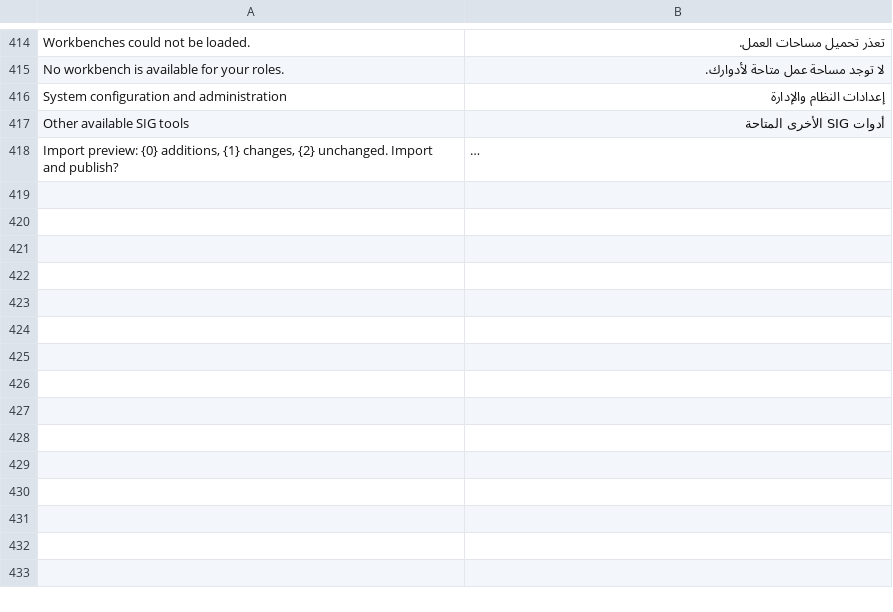
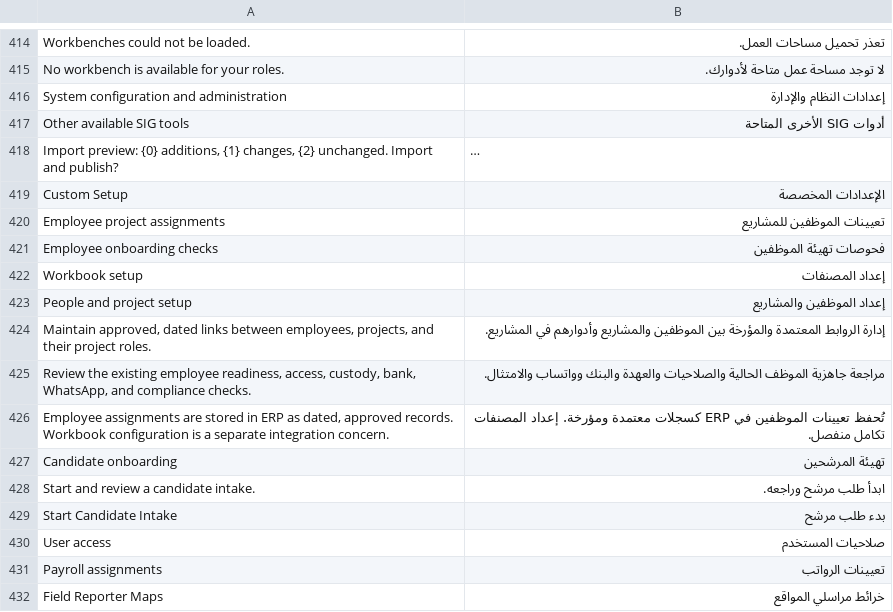
Before and after one commit to 9eskot9-max/SIG_Warehouse, a CSV file: sig_warehouse/translations/ar.csv, drawn as a sheet; only a part is shown, gaps mark what is left out; long unchanged cells end in …; the diff names each change by its address in the sheet, - before the commit and + after, or states it on an @@ line.

Commit message:
feat: stage employee onboarding and project setup

```diff
--- a/sig_warehouse/translations/ar.csv
+++ b/sig_warehouse/translations/ar.csv
+row 419: Custom Setup | الإعدادات المخصصة
+row 420: Employee project assignments | تعيينات الموظفين للمشاريع
+row 421: Employee onboarding checks | فحوصات تهيئة الموظفين
+row 422: Workbook setup | إعداد المصنفات
+row 423: People and project setup | إعداد الموظفين والمشاريع
+row 424: Maintain approved, dated links between employees, projects, and their project roles. | إدارة الروابط المعتمدة والمؤرخة بين الموظفين والمشاريع وأدوارهم في المشاريع.
+row 425: Review the existing employee readiness, access, custody, bank, WhatsApp, and compliance checks. | مراجعة جاهزية الموظف الحالية والصلاحيات والعهدة والبنك وواتساب والامتثال.
+row 426: Employee assignments are stored in ERP as dated, approved records. Workbook configuration is a separate integration concern. | تُحفظ تعيينات الموظفين في ERP كسجلات معتمدة ومؤرخة. إعداد المصنفات تكامل منفصل.
+row 427: Candidate onboarding | تهيئة المرشحين
+row 428: Start and review a candidate intake. | ابدأ طلب مرشح وراجعه.
+row 429: Start Candidate Intake | بدء طلب مرشح
+row 430: User access | صلاحيات المستخدم
+row 431: Payroll assignments | تعيينات الرواتب
+row 432: Field Reporter Maps | خرائط مراسلي المواقع
```
Also changed, not shown: 27 other files.
